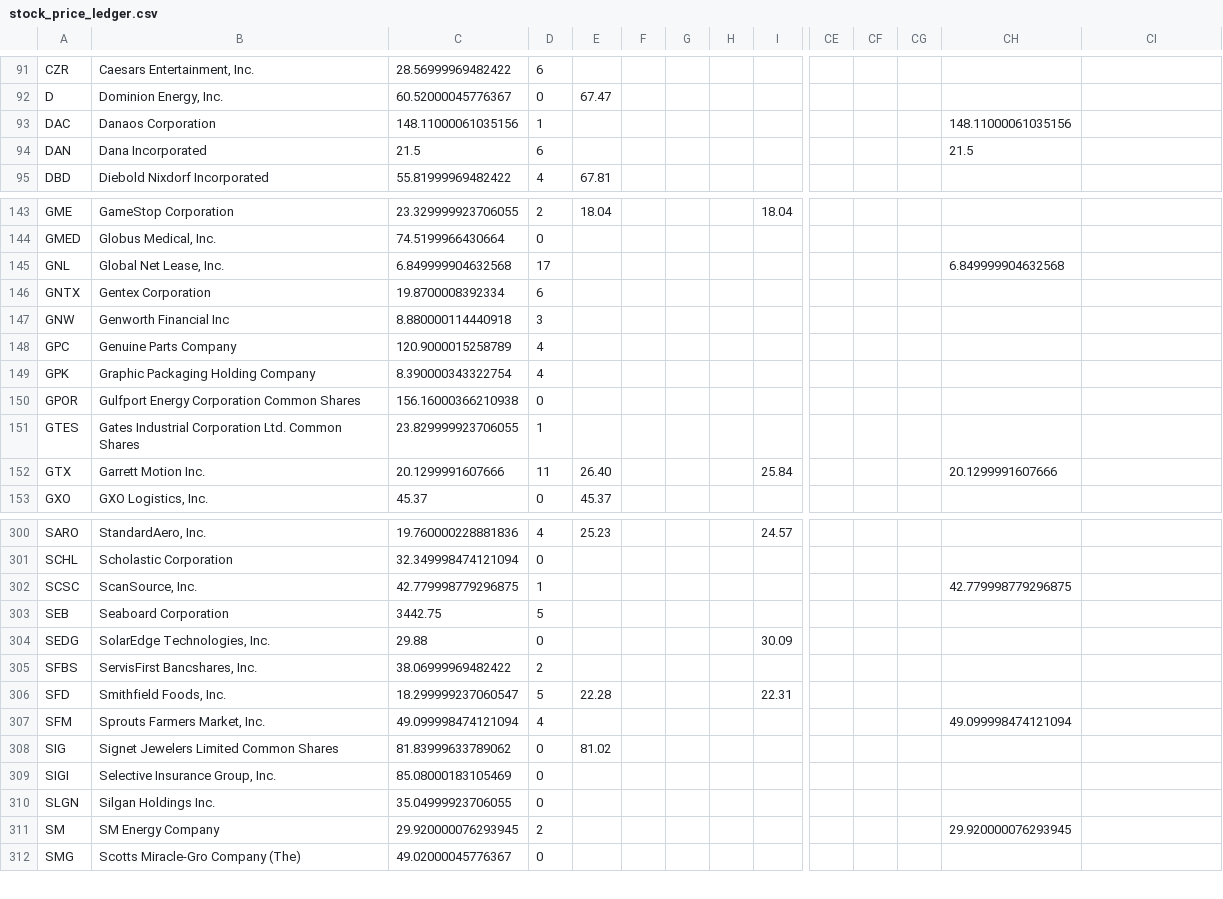
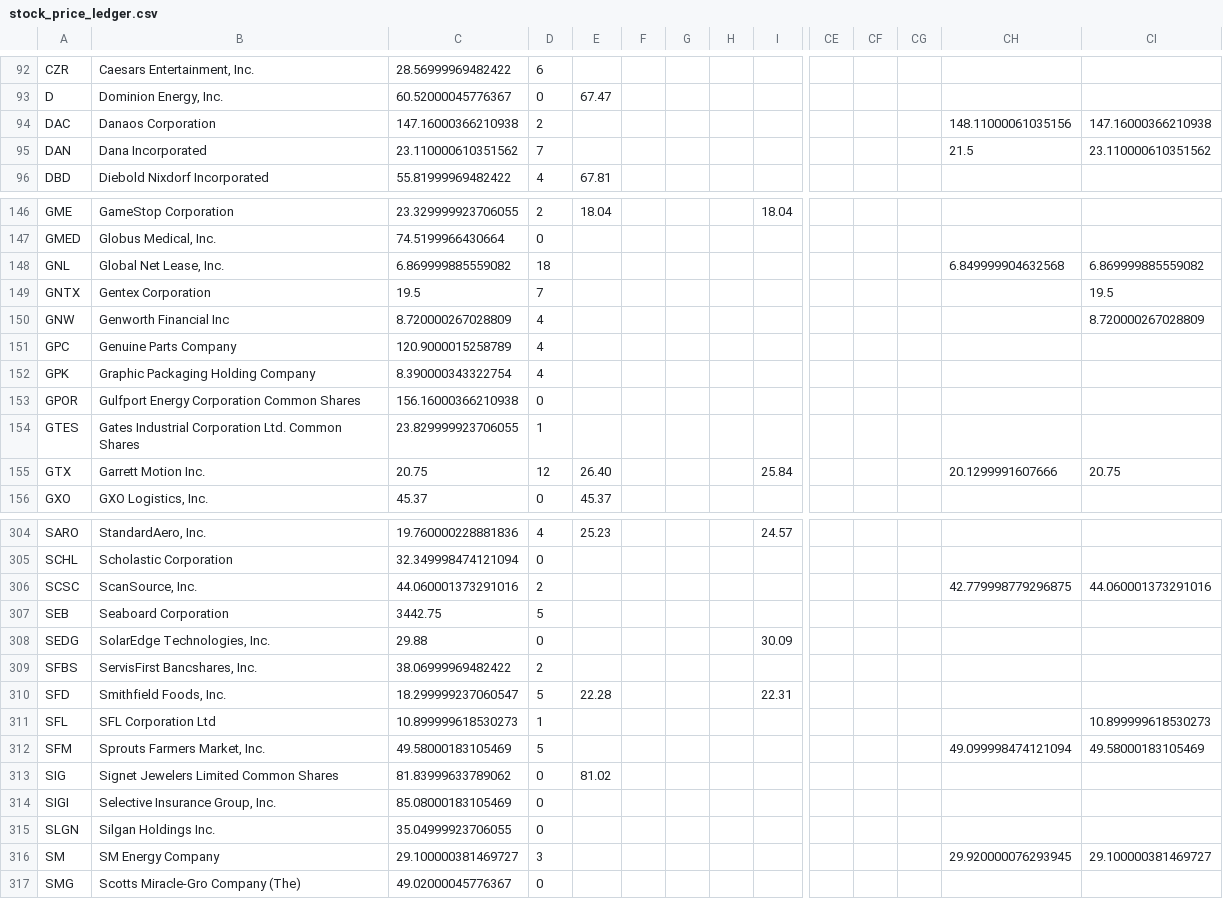
Before and after one commit to coop1st/stocks-research-pipeline, a CSV file: data/github_sync/daytrade_ledger/stock_price_ledger.csv, drawn as a sheet; only a part is shown, gaps mark what is left out; addresses are those after the commit; rows hold the shown columns only; the diff covers the shown part only; the diff names each change by its address in the sheet, - before the commit and + after, or states it on an @@ line.

```diff
--- a/data/github_sync/daytrade_ledger/stock_price_ledger.csv
+++ b/data/github_sync/daytrade_ledger/stock_price_ledger.csv
-C94: 148.11000061035156
+C94: 147.16000366210938
-D94: 1
+D94: 2
-CI94: (empty)
+CI94: 147.16000366210938
-C95: 21.5
+C95: 23.110000610351562
-D95: 6
+D95: 7
-CI95: (empty)
+CI95: 23.110000610351562
-C148: 6.849999904632568
+C148: 6.869999885559082
-D148: 17
+D148: 18
-CI148: (empty)
+CI148: 6.869999885559082
-C149: 19.8700008392334
+C149: 19.5
-D149: 6
+D149: 7
-CI149: (empty)
+CI149: 19.5
-C150: 8.880000114440918
+C150: 8.720000267028809
-D150: 3
+D150: 4
-CI150: (empty)
+CI150: 8.720000267028809
-C155: 20.1299991607666
+C155: 20.75
-D155: 11
+D155: 12
-CI155: (empty)
+CI155: 20.75
-C306: 42.779998779296875
+C306: 44.060001373291016
-D306: 1
+D306: 2
-CI306: (empty)
+CI306: 44.060001373291016
+row 311: SFL | SFL Corporation Ltd | 10.899999618530273 | 1 |  |  |  |  |  |  |  |  |  | 10.899999618530273
-C312: 49.099998474121094
+C312: 49.58000183105469
-D312: 4
+D312: 5
-CI312: (empty)
+CI312: 49.58000183105469
-C316: 29.920000076293945
+C316: 29.100000381469727
-D316: 2
+D316: 3
-CI316: (empty)
+CI316: 29.100000381469727
```
Also changed, not shown: 4 added rows and 114 edited cells elsewhere in this file.
